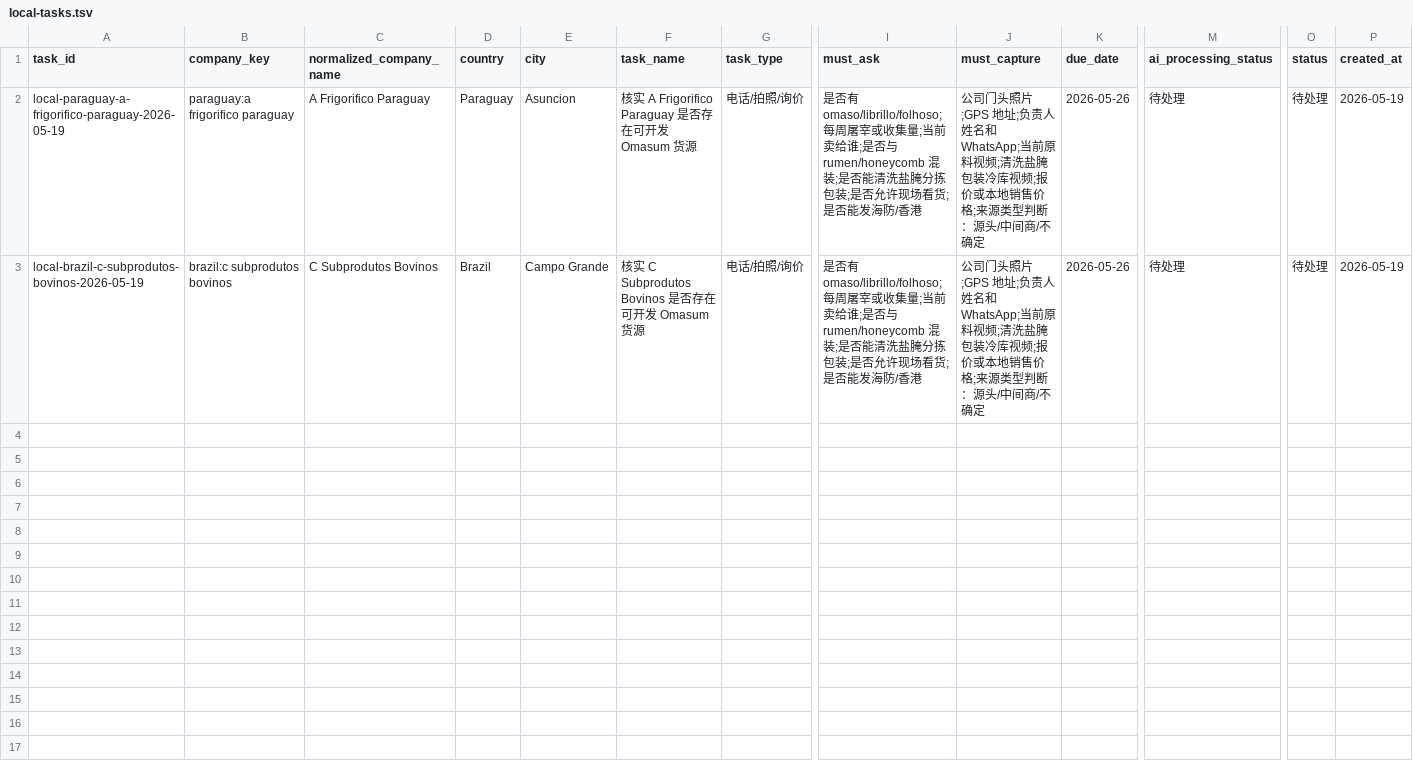
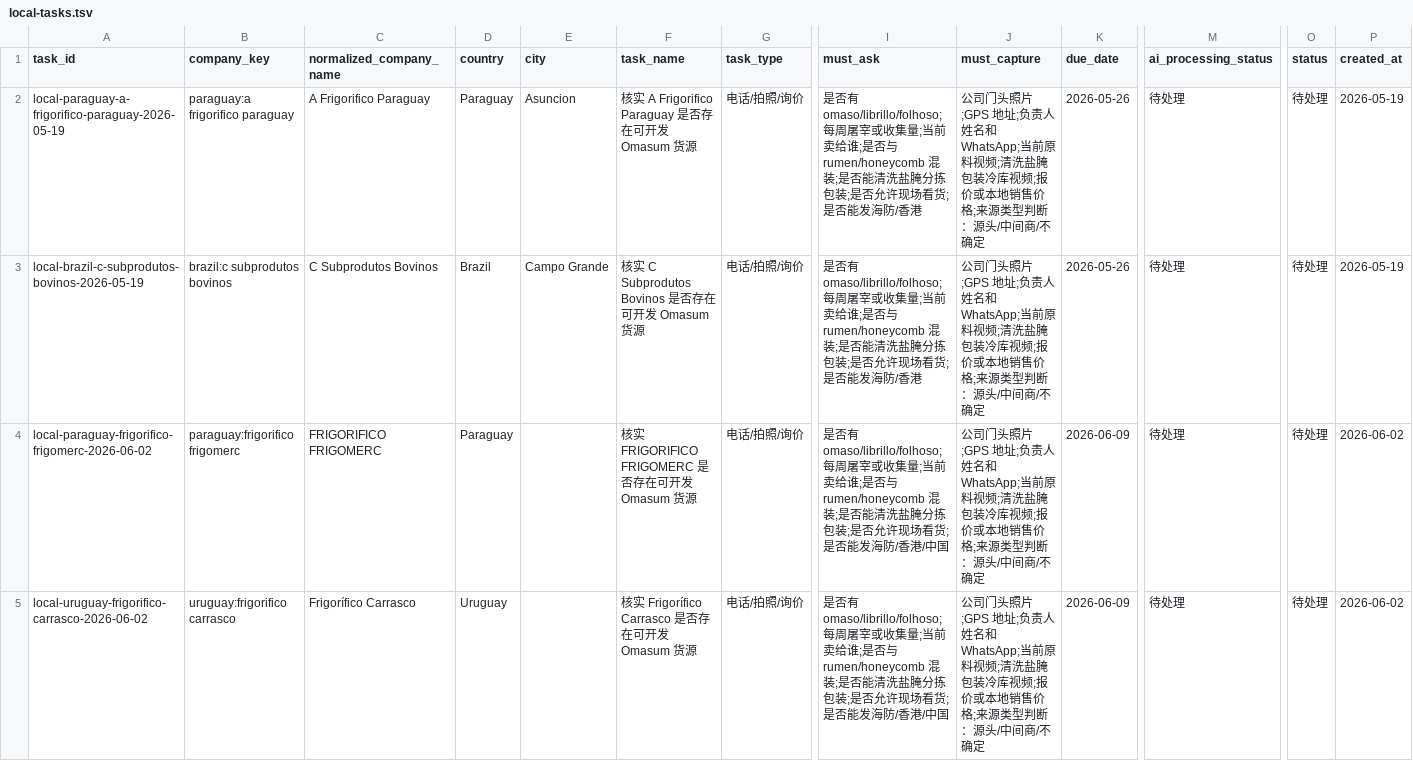
Before and after one commit to yuntaosong33-web/goods_radar, a TSV file: data/local-tasks.tsv, drawn as a sheet; only a part is shown, gaps mark what is left out; rows hold the shown columns only; the diff covers the shown part only; the diff names each change by its address in the sheet, - before the commit and + after, or states it on an @@ line.

```diff
--- a/data/local-tasks.tsv
+++ b/data/local-tasks.tsv
+row 4: local-paraguay-frigorifico-frigomerc-2026-06-02 | paraguay:frigorifico frigomerc | FRIGORIFICO FRIGOMERC | Paraguay |  | 核实 FRIGORIFICO FRIGOMERC 是否存在可开发 Omasum 货源 | 电话/拍照/询价 | 是否有 omaso/librillo/folhoso;每周屠宰或收集量;当前卖给谁;是否与 rumen/honeycomb 混装;是否能清洗盐腌分拣包装;是否允许现场看货;是否能发海防/香港/中国 | 公司门头照片;GPS 地址;负责人姓名和 WhatsApp;当前原料视频;清洗盐腌包装冷库视频;报价或本地销售价格;来源类型判断：源头/中间商/不确定 | 2026-06-09 | 待处理 | 待处理 | 2026-06-02
+row 5: local-uruguay-frigorifico-carrasco-2026-06-02 | uruguay:frigorifico carrasco | Frigorífico Carrasco | Uruguay |  | 核实 Frigorífico Carrasco 是否存在可开发 Omasum 货源 | 电话/拍照/询价 | 是否有 omaso/librillo/folhoso;每周屠宰或收集量;当前卖给谁;是否与 rumen/honeycomb 混装;是否能清洗盐腌分拣包装;是否允许现场看货;是否能发海防/香港/中国 | 公司门头照片;GPS 地址;负责人姓名和 WhatsApp;当前原料视频;清洗盐腌包装冷库视频;报价或本地销售价格;来源类型判断：源头/中间商/不确定 | 2026-06-09 | 待处理 | 待处理 | 2026-06-02
```
Also changed, not shown: 6 added rows elsewhere in this file, data/companies.tsv, data/radar-scores.tsv, 32 other files.
